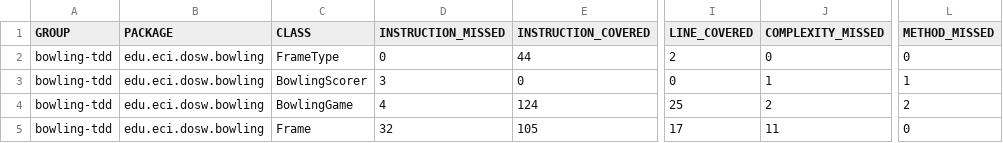
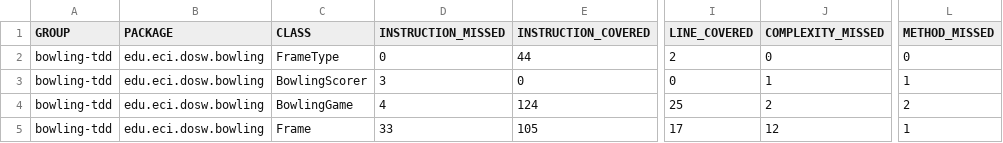
Before and after one commit to JuanMaGV1/DOSW-Taller2-Bowling-Garzon-Juan, a CSV file: bowling-tdd/target/site/jacoco/jacoco.csv, drawn as a sheet; only a part is shown, gaps mark what is left out; the diff names each change by its address in the sheet, - before the commit and + after, or states it on an @@ line.

```diff
--- a/bowling-tdd/target/site/jacoco/jacoco.csv
+++ b/bowling-tdd/target/site/jacoco/jacoco.csv
-D5 (INSTRUCTION_MISSED): 32
+D5 (INSTRUCTION_MISSED): 33
-J5 (COMPLEXITY_MISSED): 11
+J5 (COMPLEXITY_MISSED): 12
-L5 (METHOD_MISSED): 0
+L5 (METHOD_MISSED): 1
```
Also changed, not shown: 12 other files.
